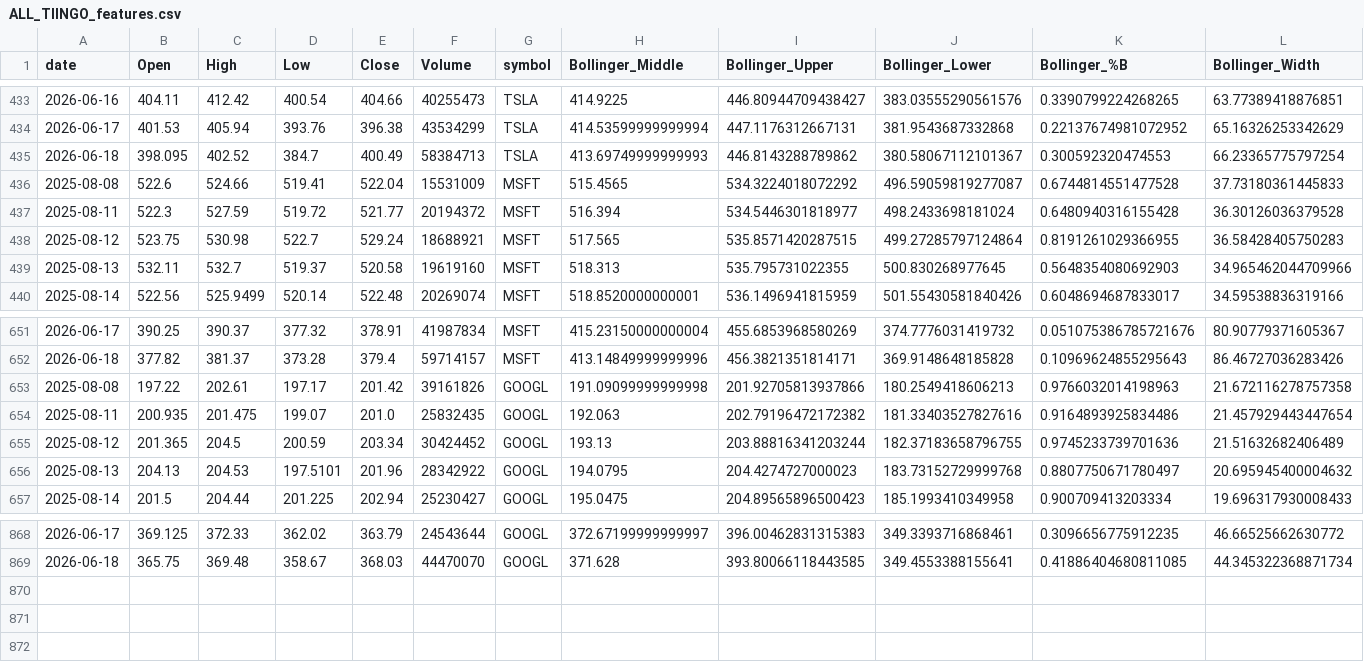
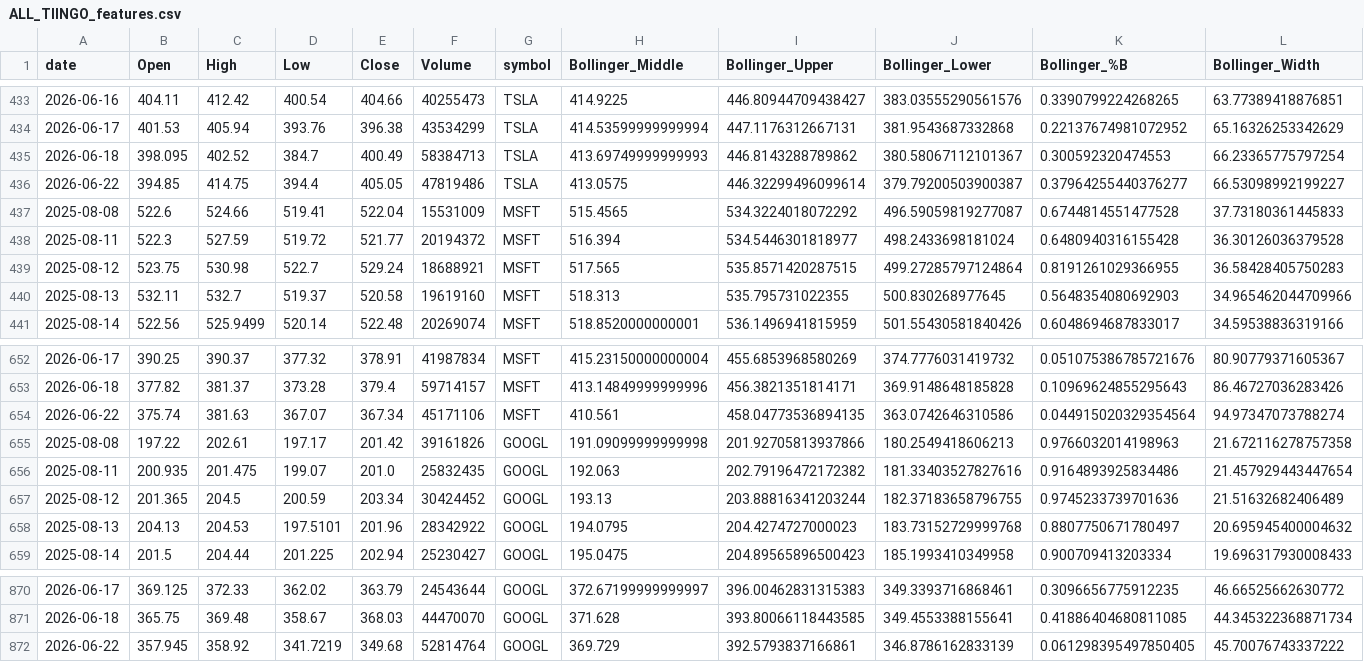
Before and after one commit to Warren27026/pipeline_collecte_donnees, a CSV file: data/tiingo/ALL_TIINGO_features.csv, drawn as a sheet; only a part is shown, gaps mark what is left out; rows hold the shown columns only; the diff names each change by its address in the sheet, - before the commit and + after, or states it on an @@ line.

```diff
--- a/data/tiingo/ALL_TIINGO_features.csv
+++ b/data/tiingo/ALL_TIINGO_features.csv
+row 436: 2026-06-22 | 394.85 | 414.75 | 394.4 | 405.05 | 47819486 | TSLA | 413.0575 | 446.32299496099614 | 379.79200503900387 | 0.37964255440376277 | 66.53098992199227
+row 654: 2026-06-22 | 375.74 | 381.63 | 367.07 | 367.34 | 45171106 | MSFT | 410.561 | 458.04773536894135 | 363.0742646310586 | 0.044915020329354564 | 94.97347073788274
+row 872: 2026-06-22 | 357.945 | 358.92 | 341.7219 | 349.68 | 52814764 | GOOGL | 369.729 | 392.5793837166861 | 346.8786162833139 | 0.061298395497850405 | 45.70076743337222
```
Also changed, not shown: data/GOOGL_features.csv, data/signals_history.csv, 52 other files.
